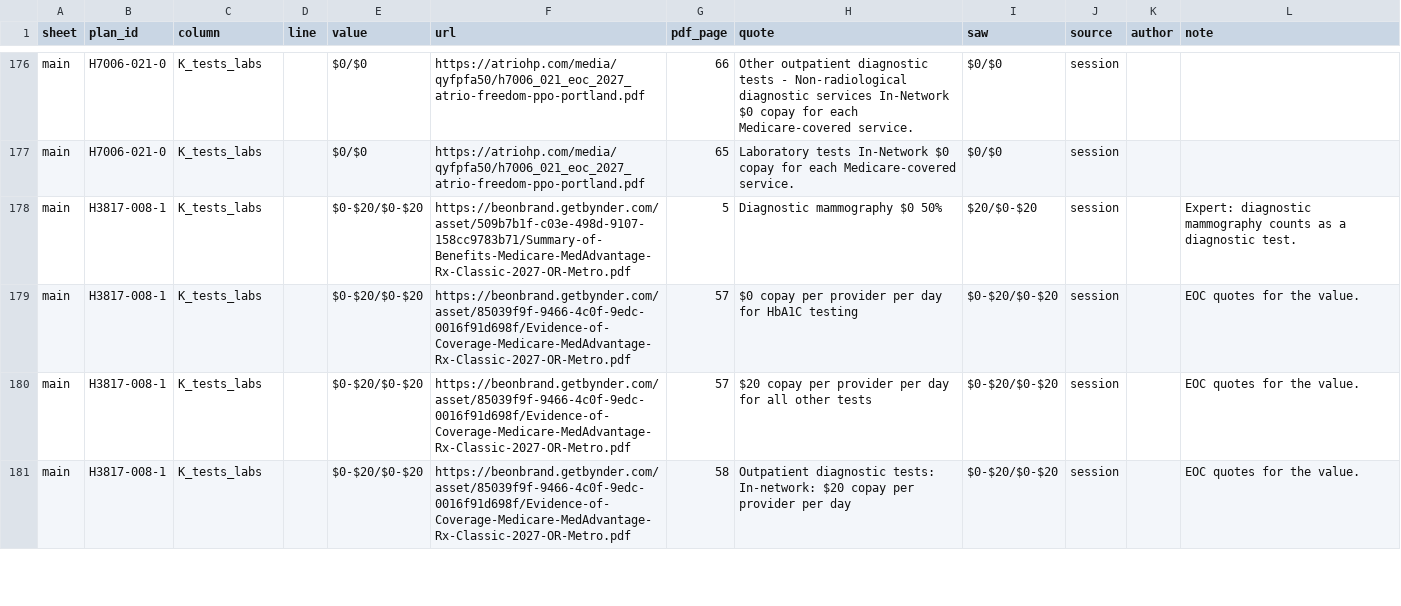
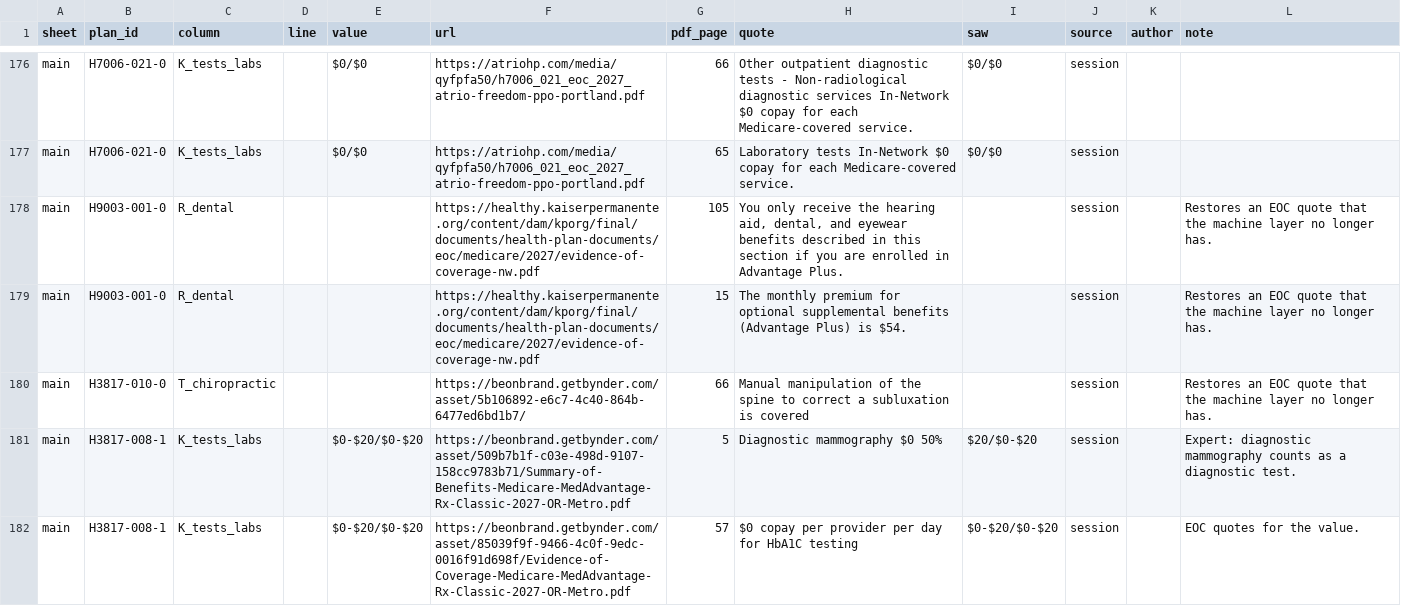
Before and after one commit to rosenhouse-bot-sandbox/shiba-data, a CSV file: data/2027/edits.csv, drawn as a sheet; only a part is shown, gaps mark what is left out; the shorter side is filled out with more unchanged rows.

```diff
--- a/data/2027/edits.csv
+++ b/data/2027/edits.csv
@@ -177,2 +177,5 @@ main,H7006-021-0,K_tests_labs,,$0/$0,https://atriohp.com/media/qyfpfa50/h7006_02
 main,H7006-021-0,K_tests_labs,,$0/$0,https://atriohp.com/media/qyfpfa50/h7006_021_eoc_2027_atrio-freedom-ppo-portland.pdf,65,Laboratory tests In-Network $0 copay for each Medicare-covered service.,$0/$0,session,,
+main,H9003-001-0,R_dental,,,https://healthy.kaiserpermanente.org/content/dam/kporg/final/documents/health-plan-documents/eoc/medicare/2027/evidence-of-coverage-nw.pdf,105,"You only receive the hearing aid, dental, and eyewear benefits described in this section if you are enrolled in Advantage Plus.",,session,,Restores an EOC quote that the machine layer no longer has.
+main,H9003-001-0,R_dental,,,https://healthy.kaiserpermanente.org/content/dam/kporg/final/documents/health-plan-documents/eoc/medicare/2027/evidence-of-coverage-nw.pdf,15,The monthly premium for optional supplemental benefits (Advantage Plus) is $54.,,session,,Restores an EOC quote that the machine layer no longer has.
+main,H3817-010-0,T_chiropractic,,,https://beonbrand.getbynder.com/asset/5b106892-e6c7-4c40-864b-6477ed6bd1b7/,66,Manual manipulation of the spine to correct a subluxation is covered,,session,,Restores an EOC quote that the machine layer no longer has.
 main,H3817-008-1,K_tests_labs,,$0-$20/$0-$20,https://beonbrand.getbynder.com/asset/509b7b1f-c03e-498d-9107-158cc9783b71/Summary-of-Benefits-Medicare-MedAdvantage-Rx-Classic-2027-OR-Metro.pdf,5,Diagnostic mammography $0 50%,$20/$0-$20,session,,Expert: diagnostic mammography counts as a diagnostic test.
```
